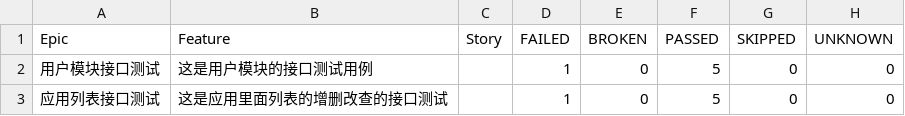
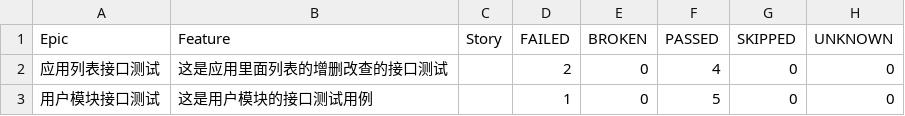
Before and after one commit to Candylele/YeeAPI, a CSV file: pytest_report/html_report/data/behaviors.csv, drawn as a sheet; removed rows and columns are numbered as before the commit, all else as after; the diff names each change by its address in the sheet, - before the commit and + after, or states it on an @@ line.

```diff
--- a/pytest_report/html_report/data/behaviors.csv
+++ b/pytest_report/html_report/data/behaviors.csv
+row 2: 应用列表接口测试 | 这是应用里面列表的增删改查的接口测试 |  | 2 | 0 | 4 | 0 | 0
-row 3: 应用列表接口测试 | 这是应用里面列表的增删改查的接口测试 |  | 1 | 0 | 5 | 0 | 0
```
Also changed, not shown: pytest_report/html_report/data/suites.csv, 23 other files.
